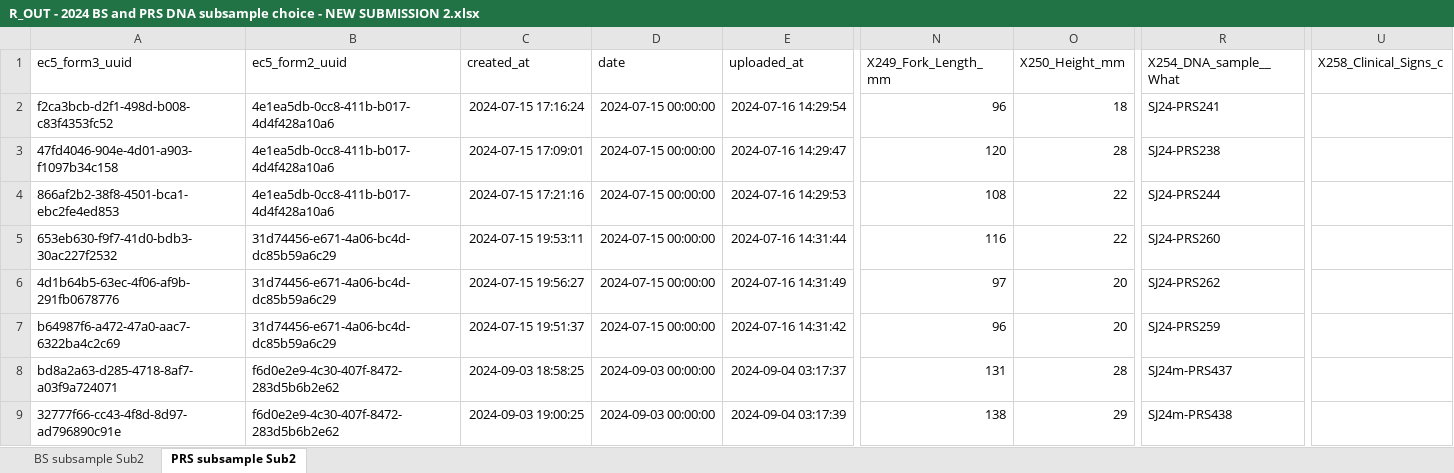
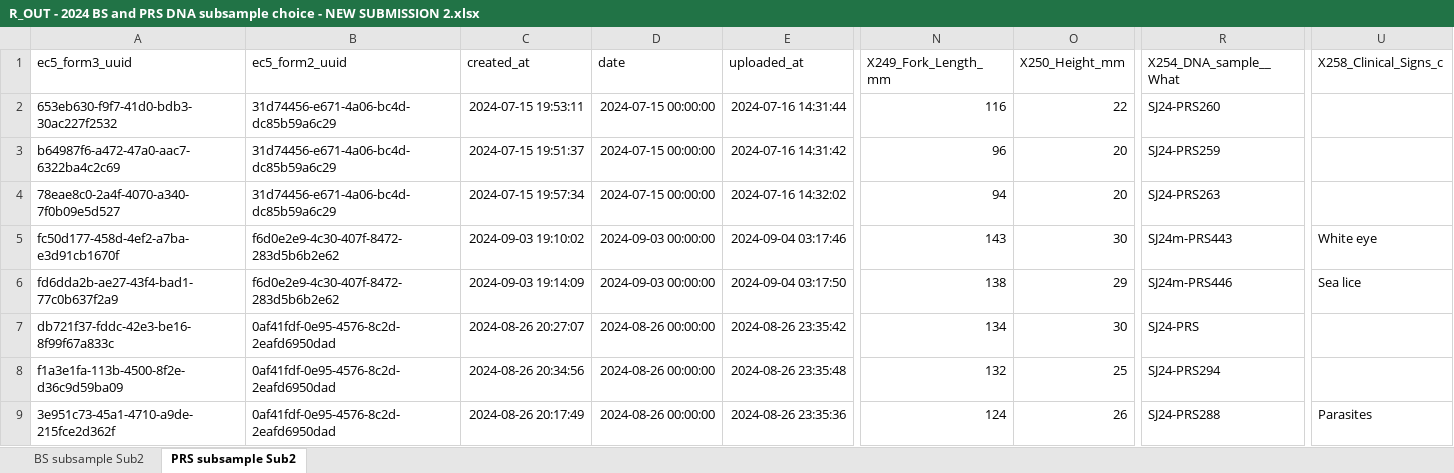
Before and after one commit to khdavidson/A20, an Excel workbook: outputs/R_OUT - 2024 BS and PRS DNA subsample choice - NEW SUBMISSION 2.xlsx, sheet PRS subsample Sub2, drawn as a sheet; only a part is shown, gaps mark what is left out; values as stored, in another font and other column widths than the file's, no borders; removed rows and columns are numbered as before the commit, all else as after; rows hold the shown columns only; the diff names each change by its address in the sheet, - before the commit and + after, or states it on an @@ line.

```diff
--- a/outputs/R_OUT - 2024 BS and PRS DNA subsample choice - NEW SUBMISSION 2.xlsx (sheet PRS subsample Sub2)
+++ b/outputs/R_OUT - 2024 BS and PRS DNA subsample choice - NEW SUBMISSION 2.xlsx (sheet PRS subsample Sub2)
-row 2: f2ca3bcb-d2f1-498d-b008-c83f4353fc52 | 4e1ea5db-0cc8-411b-b017-4d4f428a10a6 | 2024-07-15 17:16:24 | 2024-07-15 00:00:00 | 2024-07-16 14:29:54 | 96 | 18 | SJ24-PRS241
-row 3: 47fd4046-904e-4d01-a903-f1097b34c158 | 4e1ea5db-0cc8-411b-b017-4d4f428a10a6 | 2024-07-15 17:09:01 | 2024-07-15 00:00:00 | 2024-07-16 14:29:47 | 120 | 28 | SJ24-PRS238
-row 4: 866af2b2-38f8-4501-bca1-ebc2fe4ed853 | 4e1ea5db-0cc8-411b-b017-4d4f428a10a6 | 2024-07-15 17:21:16 | 2024-07-15 00:00:00 | 2024-07-16 14:29:53 | 108 | 22 | SJ24-PRS244
-row 6: 4d1b64b5-63ec-4f06-af9b-291fb0678776 | 31d74456-e671-4a06-bc4d-dc85b59a6c29 | 2024-07-15 19:56:27 | 2024-07-15 00:00:00 | 2024-07-16 14:31:49 | 97 | 20 | SJ24-PRS262
+row 4: 78eae8c0-2a4f-4070-a340-7f0b09e5d527 | 31d74456-e671-4a06-bc4d-dc85b59a6c29 | 2024-07-15 19:57:34 | 2024-07-15 00:00:00 | 2024-07-16 14:32:02 | 94 | 20 | SJ24-PRS263
-A5 (ec5_form3_uuid): bd8a2a63-d285-4718-8af7-a03f9a724071
+A5 (ec5_form3_uuid): fc50d177-458d-4ef2-a7ba-e3d91cb1670f
-C5 (created_at): 2024-09-03 18:58:25
+C5 (created_at): 2024-09-03 19:10:02
-E5 (uploaded_at): 2024-09-04 03:17:37
+E5 (uploaded_at): 2024-09-04 03:17:46
-N5 (X249_Fork_Length_mm): 131
+N5 (X249_Fork_Length_mm): 143
-O5 (X250_Height_mm): 28
+O5 (X250_Height_mm): 30
-R5 (X254_DNA_sample__What): SJ24m-PRS437
+R5 (X254_DNA_sample__What): SJ24m-PRS443
-U5 (X258_Clinical_Signs_c): (empty)
+U5 (X258_Clinical_Signs_c): White eye
-A6 (ec5_form3_uuid): 32777f66-cc43-4f8d-8d97-ad796890c91e
+A6 (ec5_form3_uuid): fd6dda2b-ae27-43f4-bad1-77c0b637f2a9
-C6 (created_at): 2024-09-03 19:00:25
+C6 (created_at): 2024-09-03 19:14:09
-E6 (uploaded_at): 2024-09-04 03:17:39
+E6 (uploaded_at): 2024-09-04 03:17:50
-R6 (X254_DNA_sample__What): SJ24m-PRS438
+R6 (X254_DNA_sample__What): SJ24m-PRS446
-U6 (X258_Clinical_Signs_c): (empty)
+U6 (X258_Clinical_Signs_c): Sea lice
+row 7: db721f37-fddc-42e3-be16-8f99f67a833c | 0af41fdf-0e95-4576-8c2d-2eafd6950dad | 2024-08-26 20:27:07 | 2024-08-26 00:00:00 | 2024-08-26 23:35:42 | 134 | 30 | SJ24-PRS
+row 8: f1a3e1fa-113b-4500-8f2e-d36c9d59ba09 | 0af41fdf-0e95-4576-8c2d-2eafd6950dad | 2024-08-26 20:34:56 | 2024-08-26 00:00:00 | 2024-08-26 23:35:48 | 132 | 25 | SJ24-PRS294
+row 9: 3e951c73-45a1-4710-a9de-215fce2d362f | 0af41fdf-0e95-4576-8c2d-2eafd6950dad | 2024-08-26 20:17:49 | 2024-08-26 00:00:00 | 2024-08-26 23:35:36 | 124 | 26 | SJ24-PRS288 | Parasites
```
Also changed, not shown: 1 other file.
